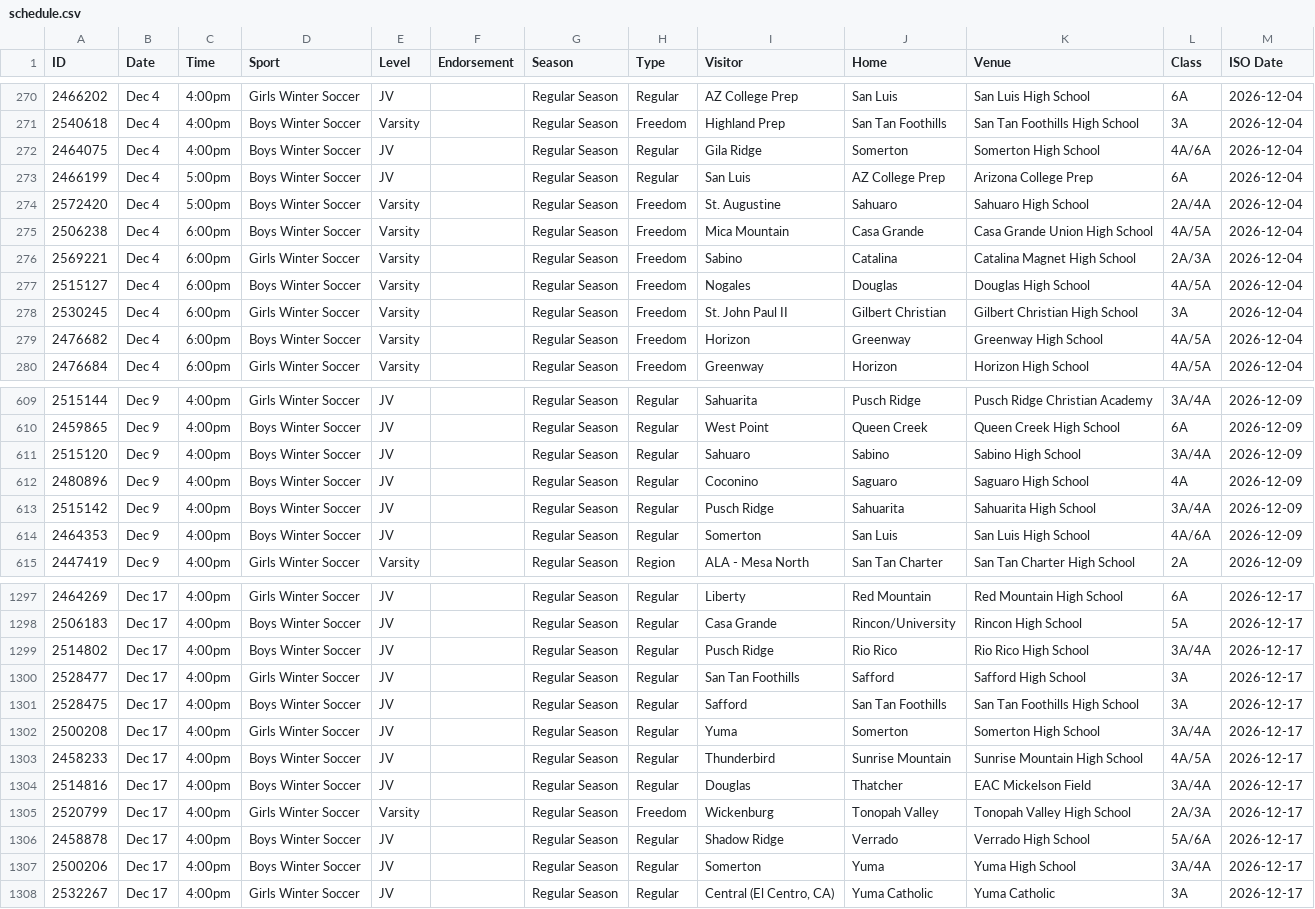
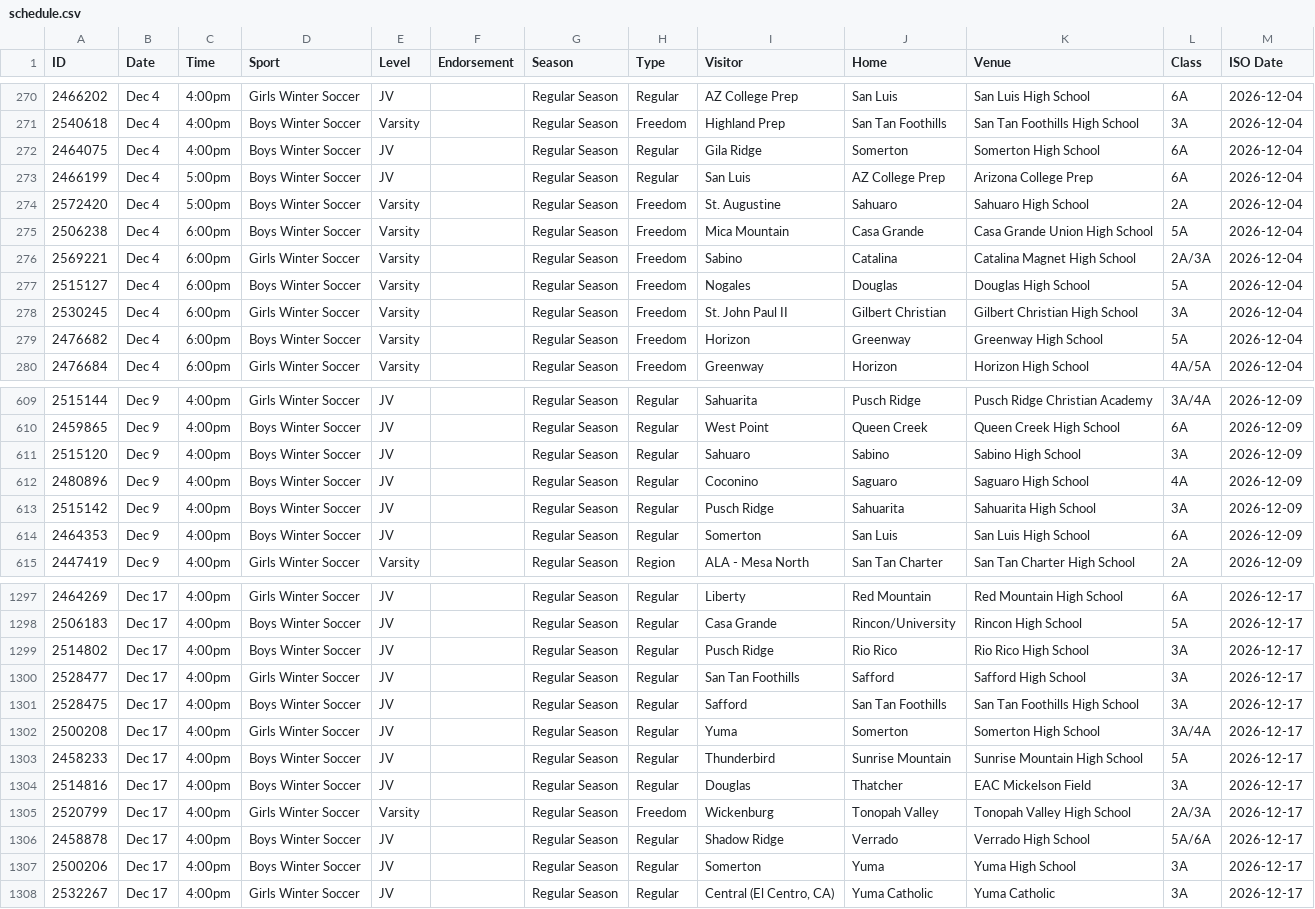
Before and after one commit to AZREFEREE/akrew-hsfeed, a CSV file: data/schedule.csv, drawn as a sheet; only a part is shown, gaps mark what is left out; the diff covers the shown part only.

```diff
--- a/data/schedule.csv
+++ b/data/schedule.csv
@@ -271,10 +271,10 @@ ID,Date,Time,Sport,Level,Endorsement,Season,Type,Visitor,Home,Venue,Class,ISO Da
 2540618,Dec 4,4:00pm,Boys Winter Soccer,Varsity,,Regular Season,Freedom,Highland Prep,San Tan Foothills,San Tan Foothills High School,3A,2026-12-04
-2464075,Dec 4,4:00pm,Boys Winter Soccer,JV,,Regular Season,Regular,Gila Ridge,Somerton,Somerton High School,4A/6A,2026-12-04
+2464075,Dec 4,4:00pm,Boys Winter Soccer,JV,,Regular Season,Regular,Gila Ridge,Somerton,Somerton High School,6A,2026-12-04
 2466199,Dec 4,5:00pm,Boys Winter Soccer,JV,,Regular Season,Regular,San Luis,AZ College Prep,Arizona College Prep,6A,2026-12-04
-2572420,Dec 4,5:00pm,Boys Winter Soccer,Varsity,,Regular Season,Freedom,St. Augustine,Sahuaro,Sahuaro High School,2A/4A,2026-12-04
-2506238,Dec 4,6:00pm,Boys Winter Soccer,Varsity,,Regular Season,Freedom,Mica Mountain,Casa Grande,Casa Grande Union High School,4A/5A,2026-12-04
+2572420,Dec 4,5:00pm,Boys Winter Soccer,Varsity,,Regular Season,Freedom,St. Augustine,Sahuaro,Sahuaro High School,2A,2026-12-04
+2506238,Dec 4,6:00pm,Boys Winter Soccer,Varsity,,Regular Season,Freedom,Mica Mountain,Casa Grande,Casa Grande Union High School,5A,2026-12-04
 2569221,Dec 4,6:00pm,Girls Winter Soccer,Varsity,,Regular Season,Freedom,Sabino,Catalina,Catalina Magnet High School,2A/3A,2026-12-04
-2515127,Dec 4,6:00pm,Boys Winter Soccer,Varsity,,Regular Season,Freedom,Nogales,Douglas,Douglas High School,4A/5A,2026-12-04
+2515127,Dec 4,6:00pm,Boys Winter Soccer,Varsity,,Regular Season,Freedom,Nogales,Douglas,Douglas High School,5A,2026-12-04
 2530245,Dec 4,6:00pm,Girls Winter Soccer,Varsity,,Regular Season,Freedom,St. John Paul II,Gilbert Christian,Gilbert Christian High School,3A,2026-12-04
-2476682,Dec 4,6:00pm,Boys Winter Soccer,Varsity,,Regular Season,Freedom,Horizon,Greenway,Greenway High School,4A/5A,2026-12-04
+2476682,Dec 4,6:00pm,Boys Winter Soccer,Varsity,,Regular Season,Freedom,Horizon,Greenway,Greenway High School,5A,2026-12-04
 2476684,Dec 4,6:00pm,Girls Winter Soccer,Varsity,,Regular Season,Freedom,Greenway,Horizon,Horizon High School,4A/5A,2026-12-04
@@ -610,6 +610,6 @@ ID,Date,Time,Sport,Level,Endorsement,Season,Type,Visitor,Home,Venue,Class,ISO Da
 2459865,Dec 9,4:00pm,Boys Winter Soccer,JV,,Regular Season,Regular,West Point,Queen Creek,Queen Creek High School,6A,2026-12-09
-2515120,Dec 9,4:00pm,Boys Winter Soccer,JV,,Regular Season,Regular,Sahuaro,Sabino,Sabino High School,3A/4A,2026-12-09
+2515120,Dec 9,4:00pm,Boys Winter Soccer,JV,,Regular Season,Regular,Sahuaro,Sabino,Sabino High School,3A,2026-12-09
 2480896,Dec 9,4:00pm,Boys Winter Soccer,JV,,Regular Season,Regular,Coconino,Saguaro,Saguaro High School,4A,2026-12-09
-2515142,Dec 9,4:00pm,Boys Winter Soccer,JV,,Regular Season,Regular,Pusch Ridge,Sahuarita,Sahuarita High School,3A/4A,2026-12-09
-2464353,Dec 9,4:00pm,Boys Winter Soccer,JV,,Regular Season,Regular,Somerton,San Luis,San Luis High School,4A/6A,2026-12-09
+2515142,Dec 9,4:00pm,Boys Winter Soccer,JV,,Regular Season,Regular,Pusch Ridge,Sahuarita,Sahuarita High School,3A,2026-12-09
+2464353,Dec 9,4:00pm,Boys Winter Soccer,JV,,Regular Season,Regular,Somerton,San Luis,San Luis High School,6A,2026-12-09
 2447419,Dec 9,4:00pm,Girls Winter Soccer,Varsity,,Regular Season,Region,ALA - Mesa North,San Tan Charter,San Tan Charter High School,2A,2026-12-09
@@ -1298,3 +1298,3 @@ ID,Date,Time,Sport,Level,Endorsement,Season,Type,Visitor,Home,Venue,Class,ISO Da
 2506183,Dec 17,4:00pm,Boys Winter Soccer,JV,,Regular Season,Regular,Casa Grande,Rincon/University,Rincon High School,5A,2026-12-17
-2514802,Dec 17,4:00pm,Boys Winter Soccer,JV,,Regular Season,Regular,Pusch Ridge,Rio Rico,Rio Rico High School,3A/4A,2026-12-17
+2514802,Dec 17,4:00pm,Boys Winter Soccer,JV,,Regular Season,Regular,Pusch Ridge,Rio Rico,Rio Rico High School,3A,2026-12-17
 2528477,Dec 17,4:00pm,Girls Winter Soccer,JV,,Regular Season,Regular,San Tan Foothills,Safford,Safford High School,3A,2026-12-17
@@ -1302,7 +1302,7 @@ ID,Date,Time,Sport,Level,Endorsement,Season,Type,Visitor,Home,Venue,Class,ISO Da
 2500208,Dec 17,4:00pm,Girls Winter Soccer,JV,,Regular Season,Regular,Yuma,Somerton,Somerton High School,3A/4A,2026-12-17
-2458233,Dec 17,4:00pm,Boys Winter Soccer,JV,,Regular Season,Regular,Thunderbird,Sunrise Mountain,Sunrise Mountain High School,4A/5A,2026-12-17
-2514816,Dec 17,4:00pm,Boys Winter Soccer,JV,,Regular Season,Regular,Douglas,Thatcher,EAC Mickelson Field,3A/4A,2026-12-17
+2458233,Dec 17,4:00pm,Boys Winter Soccer,JV,,Regular Season,Regular,Thunderbird,Sunrise Mountain,Sunrise Mountain High School,5A,2026-12-17
+2514816,Dec 17,4:00pm,Boys Winter Soccer,JV,,Regular Season,Regular,Douglas,Thatcher,EAC Mickelson Field,3A,2026-12-17
 2520799,Dec 17,4:00pm,Girls Winter Soccer,Varsity,,Regular Season,Freedom,Wickenburg,Tonopah Valley,Tonopah Valley High School,2A/3A,2026-12-17
 2458878,Dec 17,4:00pm,Boys Winter Soccer,JV,,Regular Season,Regular,Shadow Ridge,Verrado,Verrado High School,5A/6A,2026-12-17
-2500206,Dec 17,4:00pm,Boys Winter Soccer,JV,,Regular Season,Regular,Somerton,Yuma,Yuma High School,3A/4A,2026-12-17
+2500206,Dec 17,4:00pm,Boys Winter Soccer,JV,,Regular Season,Regular,Somerton,Yuma,Yuma High School,3A,2026-12-17
 2532267,Dec 17,4:00pm,Girls Winter Soccer,JV,,Regular Season,Regular,"Central (El Centro, CA)",Yuma Catholic,Yuma Catholic,3A,2026-12-17
```
Also changed, not shown: 1 moved row and 137 edited cells elsewhere in this file, 6 other files.
